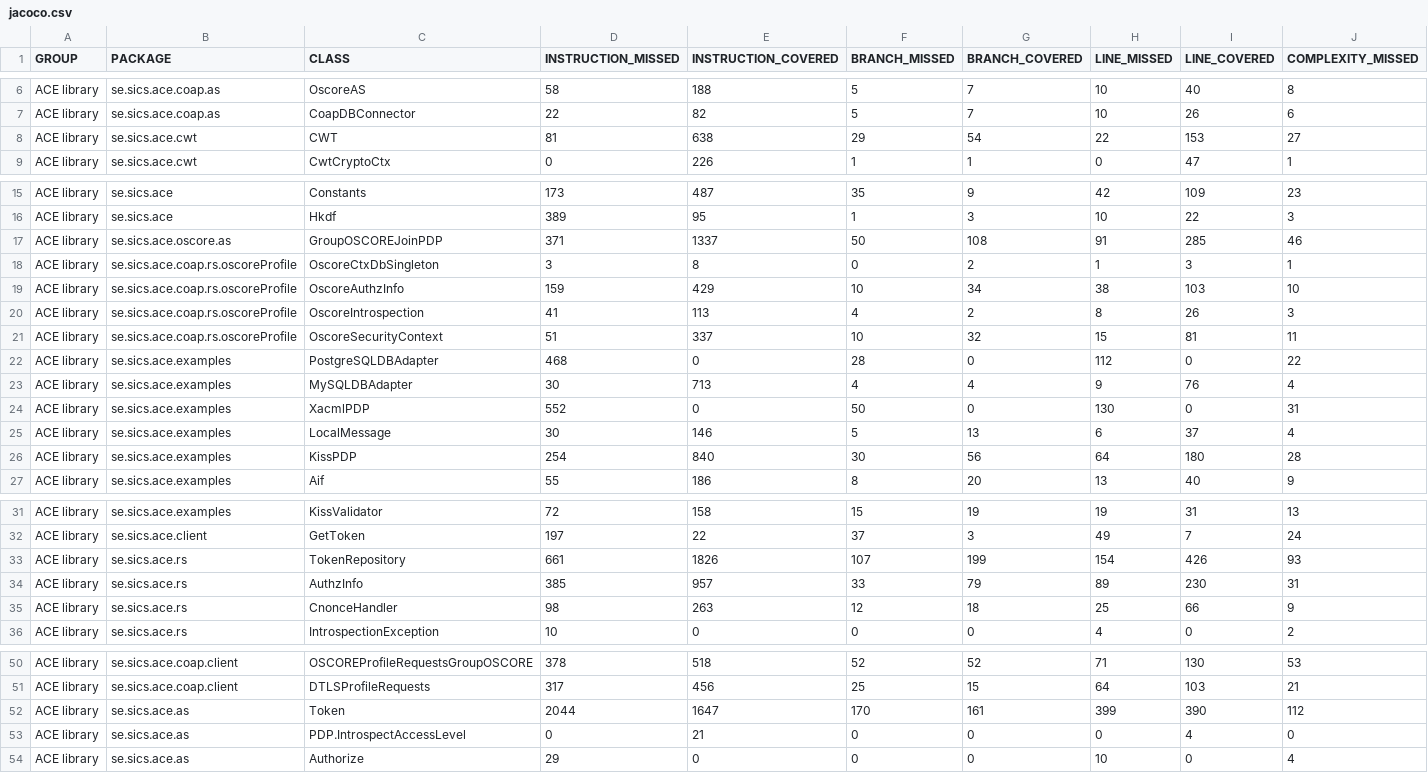
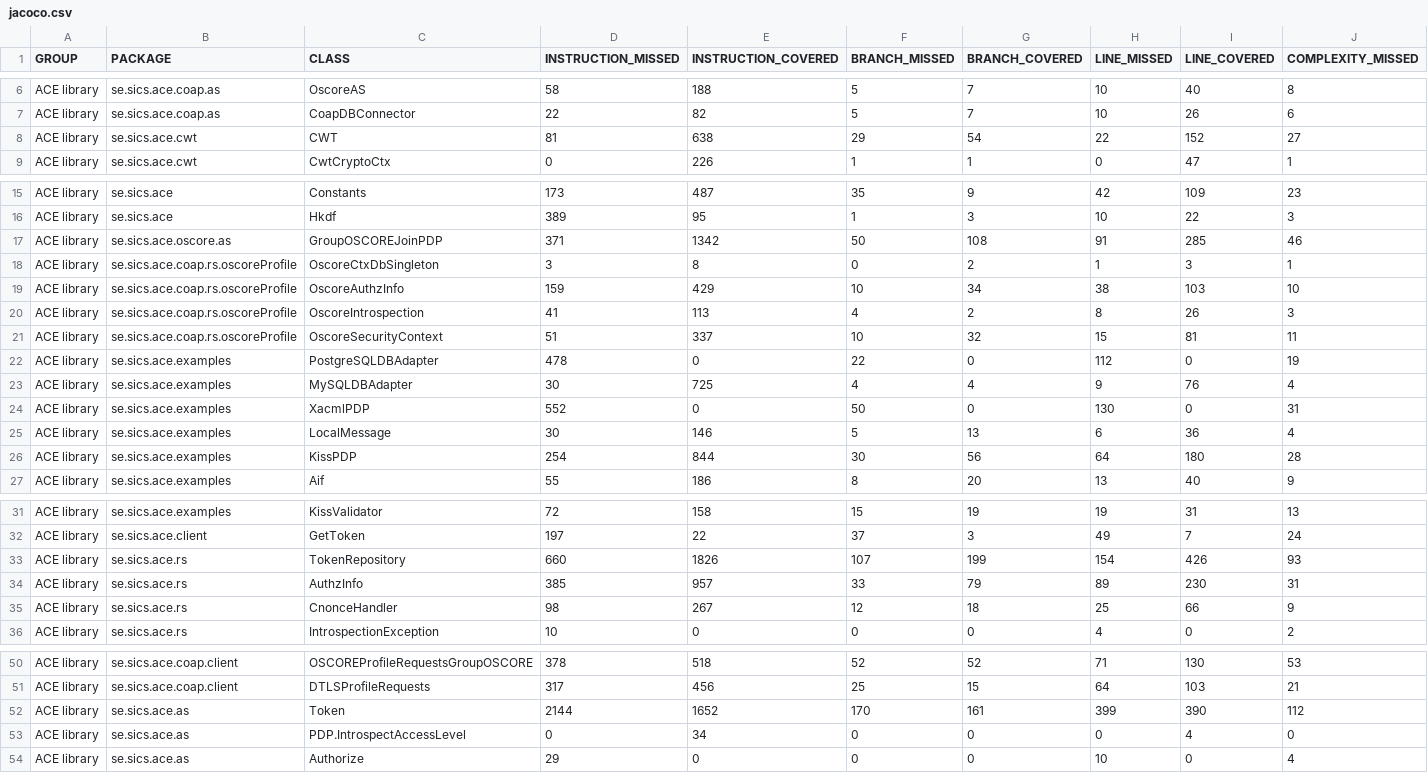
Before and after one commit to sifis-home/wp3-solutions, a CSV file: reports/ace/jacoco.csv, drawn as a sheet; only a part is shown, gaps mark what is left out; the diff covers the shown part only; the diff names each change by its address in the sheet, - before the commit and + after, or states it on an @@ line.

```diff
--- a/reports/ace/jacoco.csv
+++ b/reports/ace/jacoco.csv
-I8 (LINE_COVERED): 153
+I8 (LINE_COVERED): 152
-E17 (INSTRUCTION_COVERED): 1337
+E17 (INSTRUCTION_COVERED): 1342
-D22 (INSTRUCTION_MISSED): 468
+D22 (INSTRUCTION_MISSED): 478
-F22 (BRANCH_MISSED): 28
+F22 (BRANCH_MISSED): 22
-J22 (COMPLEXITY_MISSED): 22
+J22 (COMPLEXITY_MISSED): 19
-E23 (INSTRUCTION_COVERED): 713
+E23 (INSTRUCTION_COVERED): 725
-I25 (LINE_COVERED): 37
+I25 (LINE_COVERED): 36
-E26 (INSTRUCTION_COVERED): 840
+E26 (INSTRUCTION_COVERED): 844
-D33 (INSTRUCTION_MISSED): 661
+D33 (INSTRUCTION_MISSED): 660
-E35 (INSTRUCTION_COVERED): 263
+E35 (INSTRUCTION_COVERED): 267
-D52 (INSTRUCTION_MISSED): 2044
+D52 (INSTRUCTION_MISSED): 2144
-E52 (INSTRUCTION_COVERED): 1647
+E52 (INSTRUCTION_COVERED): 1652
-E53 (INSTRUCTION_COVERED): 21
+E53 (INSTRUCTION_COVERED): 34
```
Also changed, not shown: 1 edited cell elsewhere in this file, reports/edhoc/jacoco.csv, reports/oscore/jacoco.csv, 54 other files.
